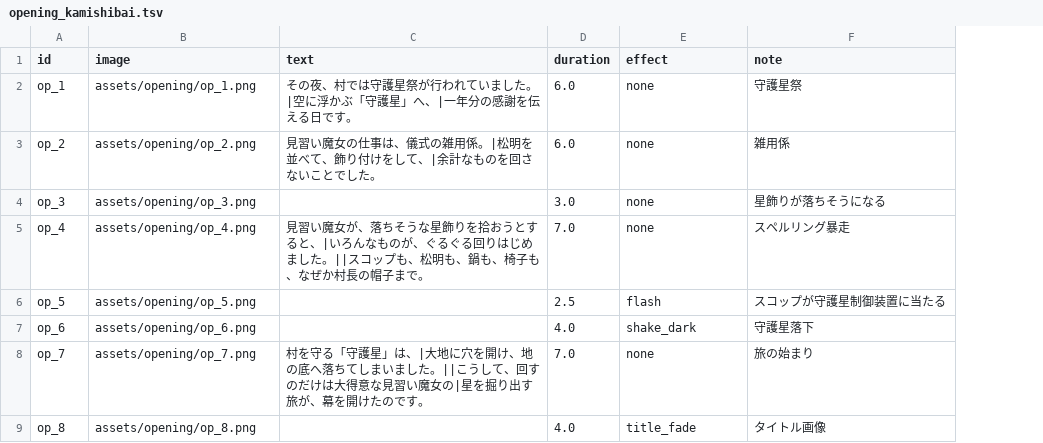
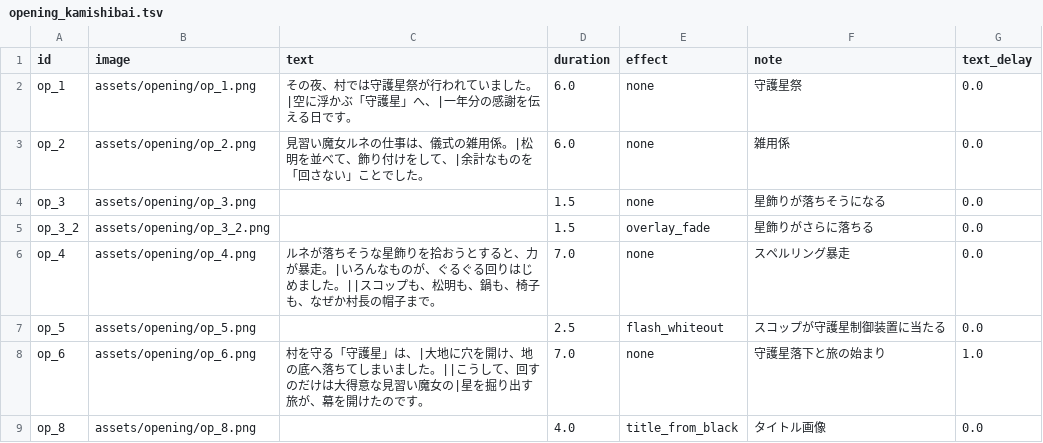
Before and after one commit to kagaya-0317/MajoShovel, a TSV file: data/opening_kamishibai.tsv, drawn as a sheet; removed rows and columns are numbered as before the commit, all else as after; the diff names each change by its address in the sheet, - before the commit and + after, or states it on an @@ line.

Commit message:
Update opening scenes and terrain dig rules

```diff
--- a/data/opening_kamishibai.tsv
+++ b/data/opening_kamishibai.tsv
+column G (text_delay), rows 2-4: all 0.0; rows 6-9: 0.0 | 0.0 | 1.0 | 0.0
-C3 (text): …習い魔女の仕事は、儀式の雑用係。|松明を並べて、飾り付けをして、|余計なものを回さないことでし…
+C3 (text): …習い魔女ルネの仕事は、儀式の雑用係。|松明を並べて、飾り付けをして、|余計なものを「回さない」ことでし…
-D4 (duration): 3.0
+D4 (duration): 1.5
+row 5: op_3_2 | assets/opening/op_3_2.png |  | 1.5 | overlay_fade | 星飾りがさらに落ちる | 0.0
-C6 (text): 見習い魔女が、落ちそうな星飾りを拾おうとすると、|いろん…
+C6 (text): ルネが落ちそうな星飾りを拾おうとすると、力が暴走。|いろん…
-E7 (effect): flash
+E7 (effect): flash_whiteout
-C8 (text): (empty)
+C8 (text): 村を守る「守護星」は、|大地に穴を開け、地の底へ落ちてしまいました。||こうして、回すのだけは大得意な見習い魔女の|星を掘り出す旅が、幕を開けたのです。
-D8 (duration): 4.0
+D8 (duration): 7.0
-E8 (effect): shake_dark
+E8 (effect): none
-F8 (note): 守護星落下
+F8 (note): 守護星落下と旅の始まり
-row 8: op_7 | assets/opening/op_7.png | 村を守る「守護星」は、|大地に穴を開け、地の底へ落ちてしまいました。||こうして、回すのだけは大得意な見習い魔女の|星を掘り出す旅が、幕を開けたのです。 | 7.0 | none | 旅の始まり
-E9 (effect): title_fade
+E9 (effect): title_from_black
```
Also changed, not shown: 40 other files.
